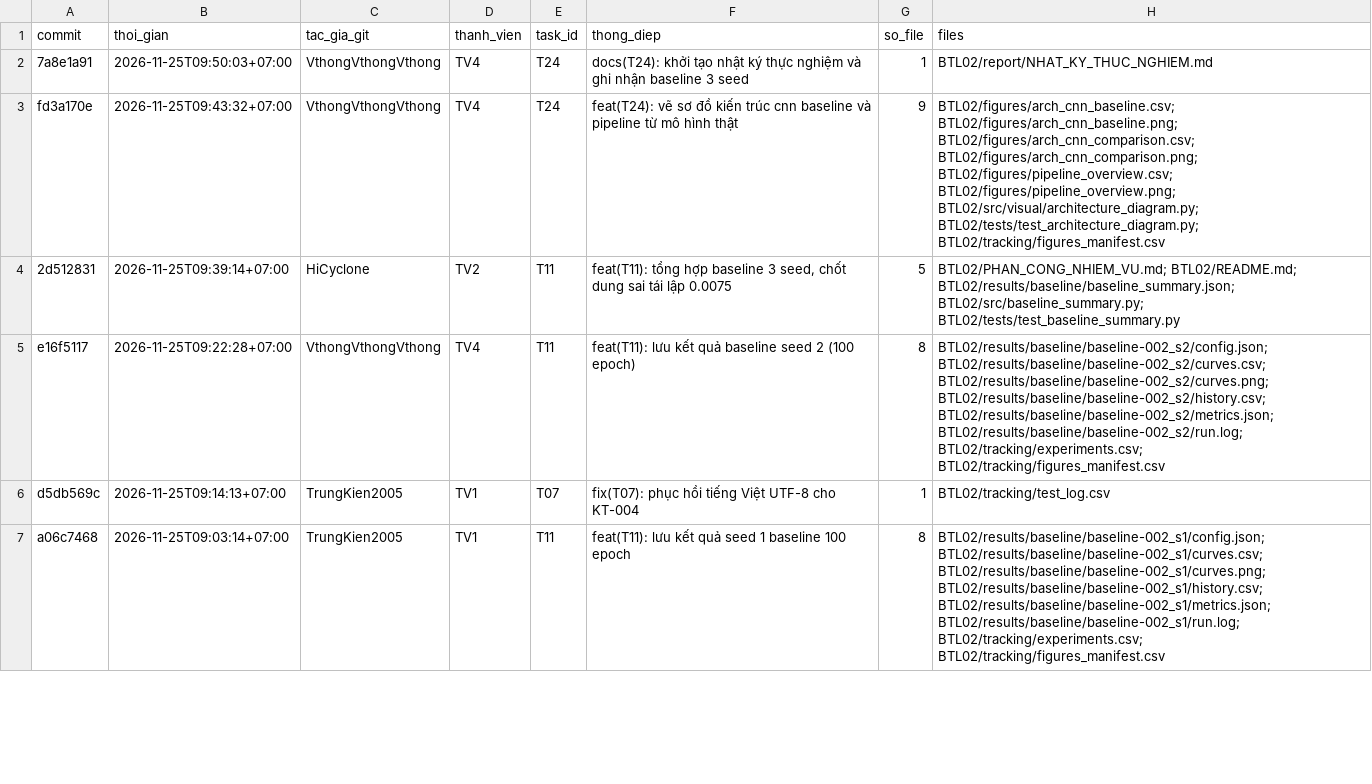
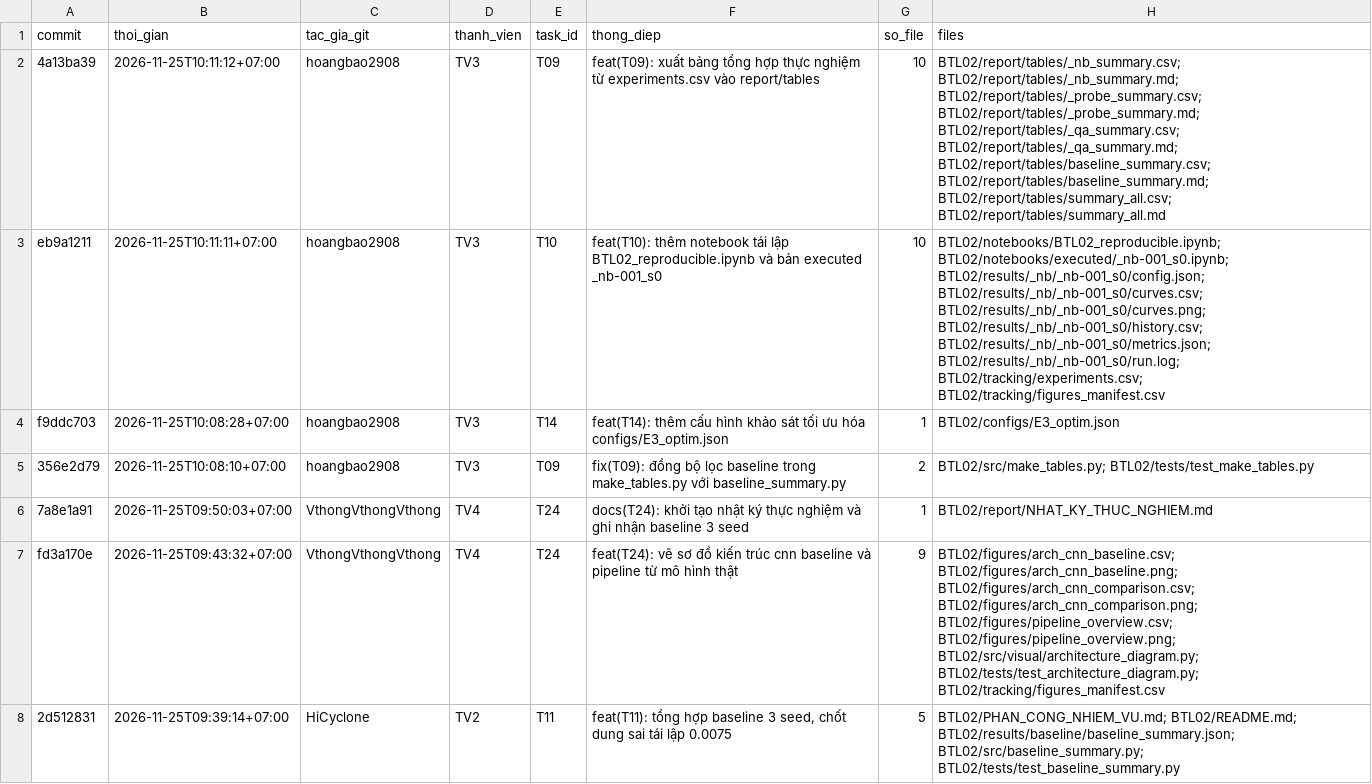
Before and after one commit to lpnHai2005/DeepLearning_Group, a CSV file: BTL02/tracking/activity_log.csv, drawn as a sheet; only a part is shown; the shorter side is filled out with more unchanged rows.

```diff
--- a/BTL02/tracking/activity_log.csv
+++ b/BTL02/tracking/activity_log.csv
@@ -1,2 +1,6 @@
 commit,thoi_gian,tac_gia_git,thanh_vien,task_id,thong_diep,so_file,files
+4a13ba39,2026-11-25T10:11:12+07:00,hoangbao2908,TV3,T09,feat(T09): xuất bảng tổng hợp thực nghiệm từ experiments.csv vào report/tables,10,BTL02/report/tables/_nb_summary.csv; BTL02/report/tables/_nb_summary.md; BTL02/report/tables/_probe_summary.csv; BTL02/report/tables/_probe_summary.md; BTL02/report/tables/_qa_summary.csv; BTL02/report/tables/_qa_summary.md; BTL02/report/tables/baseline_summary.csv; BTL02/report/tables/baseline_summary.md; BTL02/report/tables/summary_all.csv; BTL02/report/tables/summary_all.md
+eb9a1211,2026-11-25T10:11:11+07:00,hoangbao2908,TV3,T10,feat(T10): thêm notebook tái lập BTL02_reproducible.ipynb và bản executed _nb-001_s0,10,BTL02/notebooks/BTL02_reproducible.ipynb; BTL02/notebooks/executed/_nb-001_s0.ipynb; BTL02/results/_nb/_nb-001_s0/config.json; BTL02/results/_nb/_nb-001_s0/curves.csv; BTL02/results/_nb/_nb-001_s0/curves.png; BTL02/results/_nb/_nb-001_s0/history.csv; BTL02/results/_nb/_nb-001_s0/metrics.json; BTL02/results/_nb/_nb-001_s0/run.log; BTL02/tracking/experiments.csv; BTL02/tracking/figures_manifest.csv
+f9ddc703,2026-11-25T10:08:28+07:00,hoangbao2908,TV3,T14,feat(T14): thêm cấu hình khảo sát tối ưu hóa configs/E3_optim.json,1,BTL02/configs/E3_optim.json
+356e2d79,2026-11-25T10:08:10+07:00,hoangbao2908,TV3,T09,fix(T09): đồng bộ lọc baseline trong make_tables.py với baseline_summary.py,2,BTL02/src/make_tables.py; BTL02/tests/test_make_tables.py
 7a8e1a91,2026-11-25T09:50:03+07:00,VthongVthongVthong,TV4,T24,docs(T24): khởi tạo nhật ký thực nghiệm và ghi nhận baseline 3 seed,1,BTL02/report/NHAT_KY_THUC_NGHIEM.md
```
Also changed, not shown: BTL02/tracking/tasks.csv.
